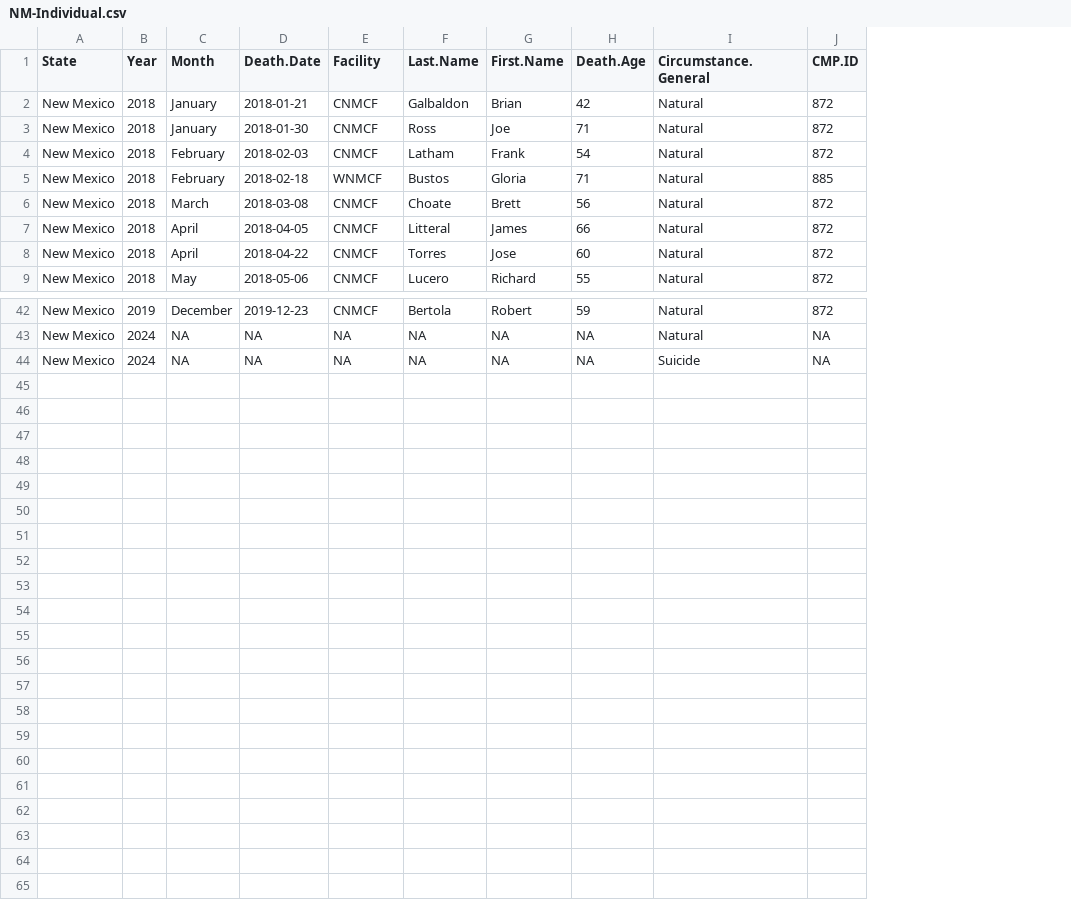
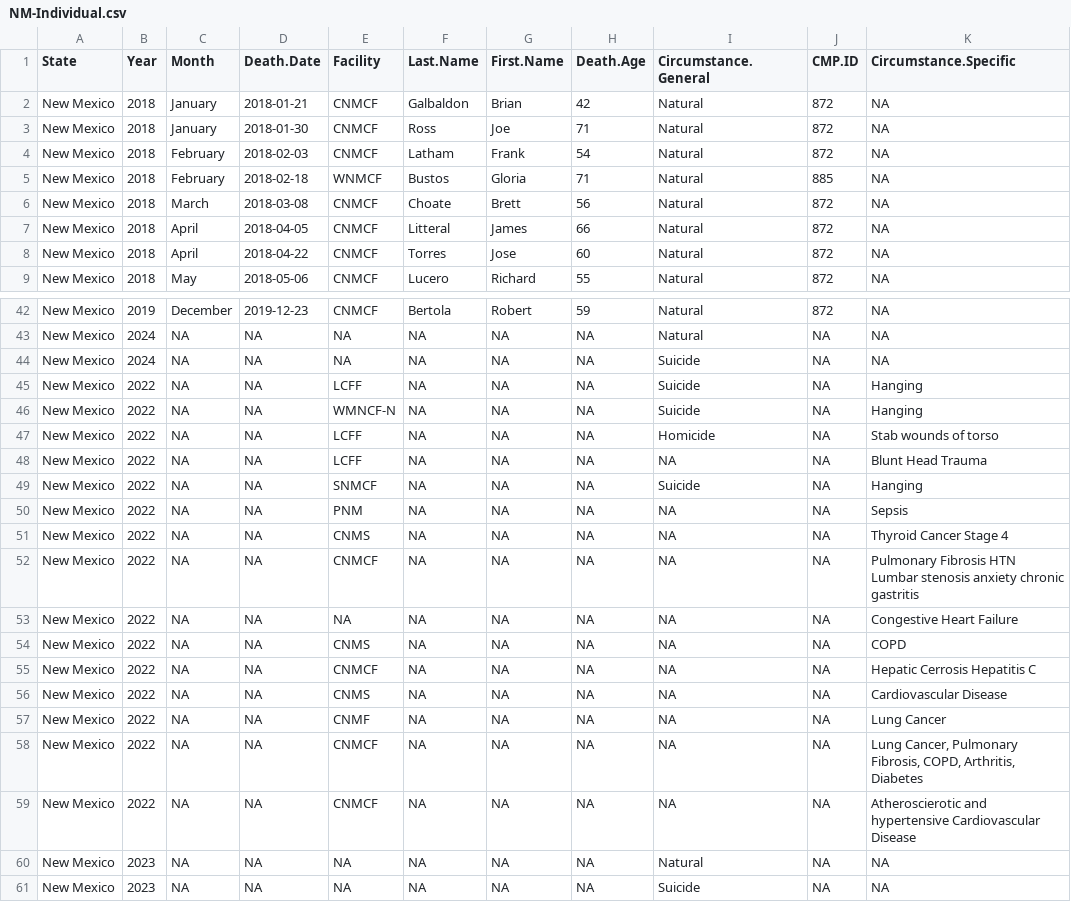
Before and after one commit to uclalawcovid19behindbars/custodial_mortality_project, a CSV file: Data/Raw/Deaths/Individual/NM-Individual.csv, drawn as a sheet; only a part is shown, gaps mark what is left out; the diff names each change by its address in the sheet, - before the commit and + after, or states it on an @@ line.

```diff
--- a/Data/Raw/Deaths/Individual/NM-Individual.csv
+++ b/Data/Raw/Deaths/Individual/NM-Individual.csv
+column K (Circumstance.Specific), rows 2-9: all NA; rows 42-44: all NA
+row 45: New Mexico | 2022 | NA | NA | LCFF | NA | NA | NA | Suicide | NA | Hanging
+row 46: New Mexico | 2022 | NA | NA | WMNCF-N | NA | NA | NA | Suicide | NA | Hanging
+row 47: New Mexico | 2022 | NA | NA | LCFF | NA | NA | NA | Homicide | NA | Stab wounds of torso
+row 48: New Mexico | 2022 | NA | NA | LCFF | NA | NA | NA | NA | NA | Blunt Head Trauma
+row 49: New Mexico | 2022 | NA | NA | SNMCF | NA | NA | NA | Suicide | NA | Hanging
+row 50: New Mexico | 2022 | NA | NA | PNM | NA | NA | NA | NA | NA | Sepsis
+row 51: New Mexico | 2022 | NA | NA | CNMS | NA | NA | NA | NA | NA | Thyroid Cancer Stage 4
+row 52: New Mexico | 2022 | NA | NA | CNMCF | NA | NA | NA | NA | NA | Pulmonary Fibrosis HTN Lumbar stenosis anxiety chronic gastritis
+row 53: New Mexico | 2022 | NA | NA | NA | NA | NA | NA | NA | NA | Congestive Heart Failure
+row 54: New Mexico | 2022 | NA | NA | CNMS | NA | NA | NA | NA | NA | COPD
+row 55: New Mexico | 2022 | NA | NA | CNMCF | NA | NA | NA | NA | NA | Hepatic Cerrosis Hepatitis C
+row 56: New Mexico | 2022 | NA | NA | CNMS | NA | NA | NA | NA | NA | Cardiovascular Disease
+row 57: New Mexico | 2022 | NA | NA | CNMF | NA | NA | NA | NA | NA | Lung Cancer
+row 58: New Mexico | 2022 | NA | NA | CNMCF | NA | NA | NA | NA | NA | Lung Cancer, Pulmonary Fibrosis, COPD, Arthritis, Diabetes
+row 59: New Mexico | 2022 | NA | NA | CNMCF | NA | NA | NA | NA | NA | Atheroscierotic and hypertensive Cardiovascular Disease
+row 60: New Mexico | 2023 | NA | NA | NA | NA | NA | NA | Natural | NA | NA
+row 61: New Mexico | 2023 | NA | NA | NA | NA | NA | NA | Suicide | NA | NA
```
Also changed, not shown: Data/Raw/Deaths/Individual/ND-Individual.csv, Data/Raw/Deaths/Individual/SD-Individual.csv, 4 other files.
